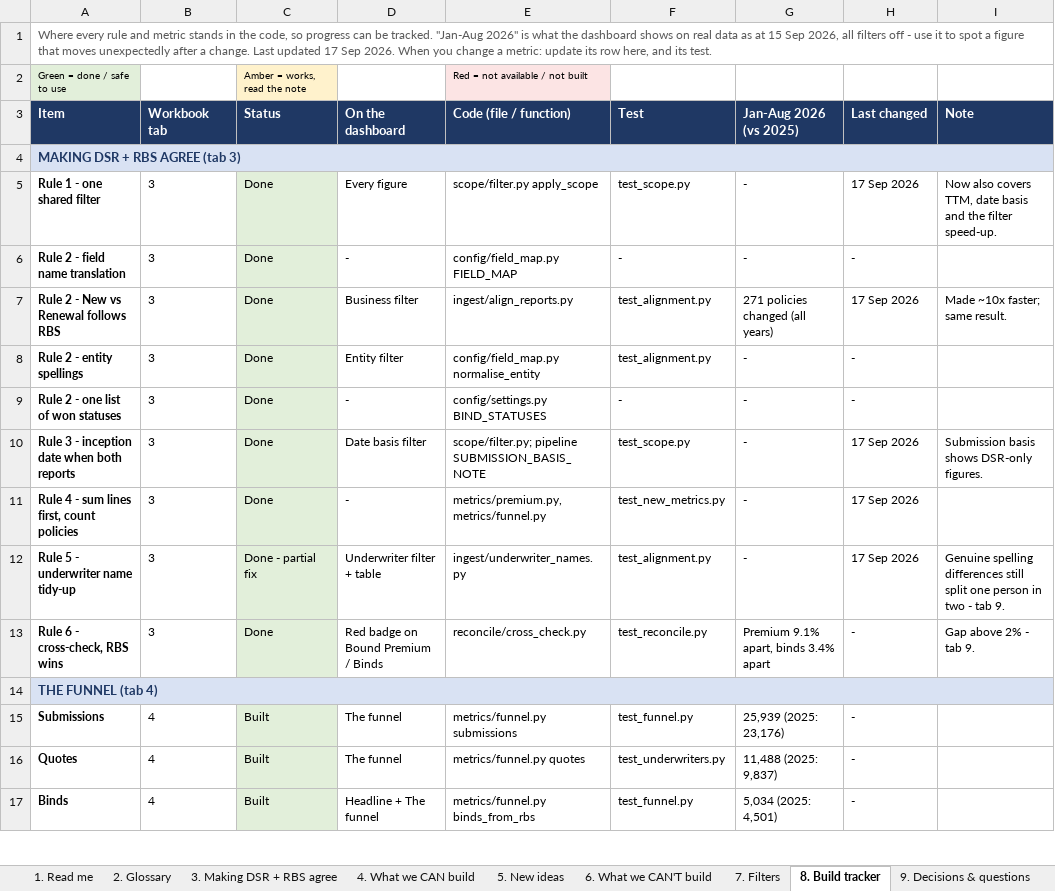
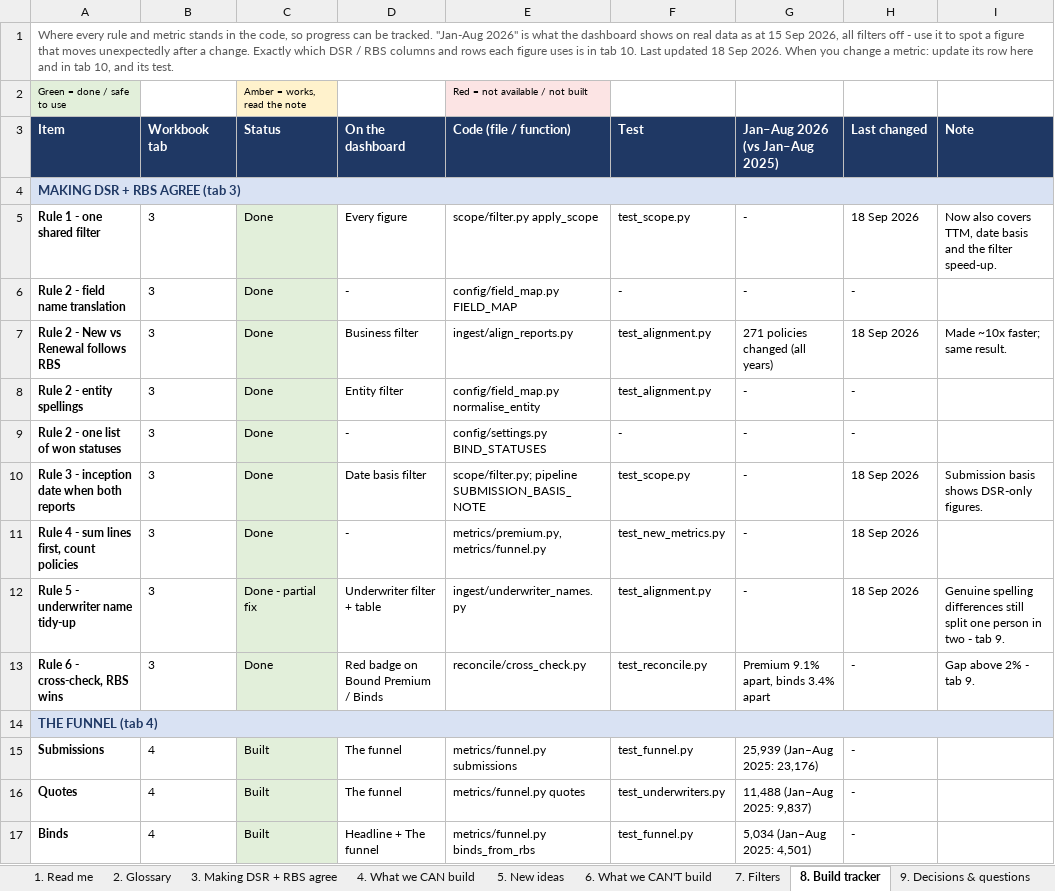
Before and after one commit to IhebBz/uw-productivity-dashboard, an Excel workbook: docs/UW_Dashboard_Metrics_Inventory.xlsx, sheet 8. Build tracker, drawn as a sheet; only a part is shown; values as stored, in another font and other column widths than the file's, no borders; the diff covers the shown part only; the diff names each change by its address in the sheet, - before the commit and + after, or states it on an @@ line.

```diff
--- a/docs/UW_Dashboard_Metrics_Inventory.xlsx (sheet 8. Build tracker)
+++ b/docs/UW_Dashboard_Metrics_Inventory.xlsx (sheet 8. Build tracker)
-A1 (Item): …a change. Last updated 17 Sep 2026. When you change a metric: update its row here, and its…
+A1 (Item): …a change. Exactly which DSR / RBS columns and rows each figure uses is in tab 10. Last updated 18 Sep 2026. When you change a metric: update its row here and in tab 10, and its…
-G3: Jan-Aug 2026 (vs 2025)
+G3: Jan–Aug 2026 (vs Jan–Aug 2025)
-H5 (Last changed): 17 Sep 2026
+H5 (Last changed): 18 Sep 2026
-H7 (Last changed): 17 Sep 2026
+H7 (Last changed): 18 Sep 2026
-H10:H12 (Last changed): 17 Sep 2026
+H10:H12 (Last changed): 18 Sep 2026
-G15 (Jan–Aug 2026 (vs Jan–Aug 2025)): 25,939 (2025: 23,176)
+G15 (Jan–Aug 2026 (vs Jan–Aug 2025)): 25,939 (Jan–Aug 2025: 23,176)
-G16 (Jan–Aug 2026 (vs Jan–Aug 2025)): 11,488 (2025: 9,837)
+G16 (Jan–Aug 2026 (vs Jan–Aug 2025)): 11,488 (Jan–Aug 2025: 9,837)
-G17 (Jan–Aug 2026 (vs Jan–Aug 2025)): 5,034 (2025: 4,501)
+G17 (Jan–Aug 2026 (vs Jan–Aug 2025)): 5,034 (Jan–Aug 2025: 4,501)
```
Also changed, not shown: 24 added rows and 51 edited cells elsewhere in this sheet, sheet 9. Decisions & questions, sheet 7. Filters, sheet 4. What we CAN build, sheet 1. Read me, sheet 5. New ideas, sheet 2. Glossary, other sheet tabs, 38 other files.
